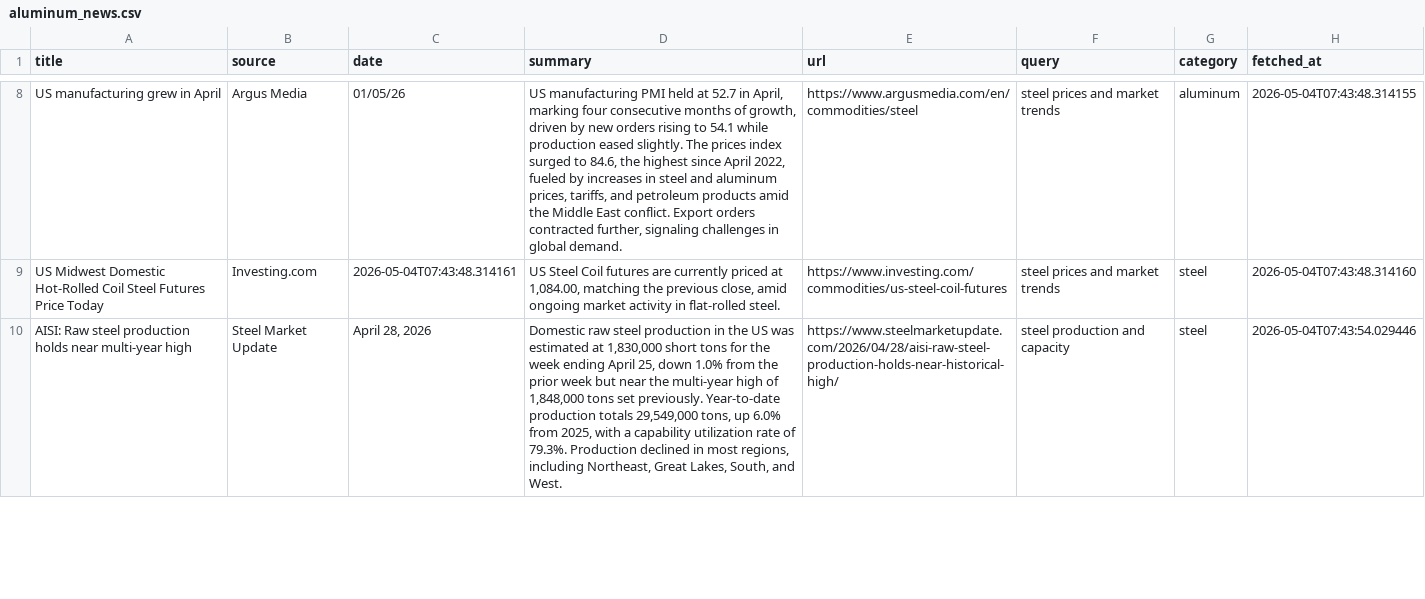
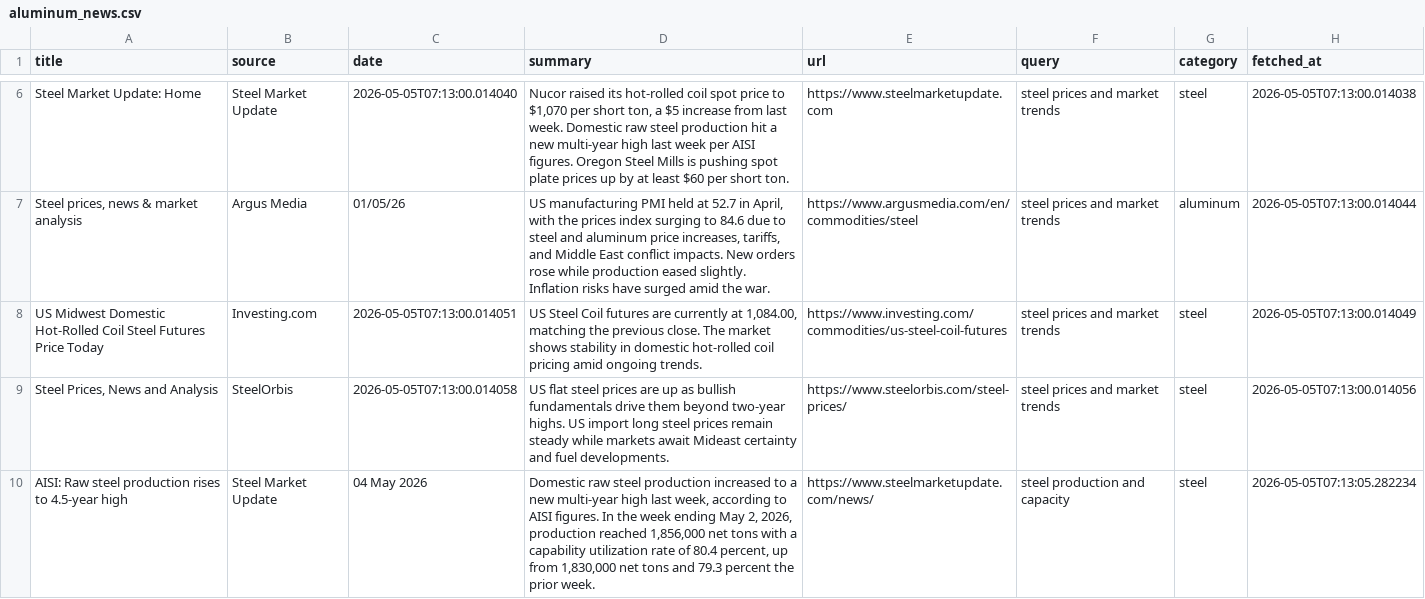
Before and after one commit to XrayFinanceDEV/aluminum-news-automation, a CSV file: data/aluminum_news.csv, drawn as a sheet; only a part is shown, gaps mark what is left out; addresses are those after the commit; the diff covers the shown part only; the diff names each change by its address in the sheet, - before the commit and + after, or states it on an @@ line.

```diff
--- a/data/aluminum_news.csv
+++ b/data/aluminum_news.csv
+row 6: Steel Market Update: Home | Steel Market Update | 2026-05-05T07:13:00.014040 | Nucor raised its hot-rolled coil spot price to $1,070 per short ton, a $5 increase from last week. Domestic raw steel production hit a new multi-year high last week per AISI figures. Oregon Steel Mills is pushing spot plate prices up by at least $60 per short ton. | https://www.steelmarketupdate.com | steel prices and market trends | steel | 2026-05-05T07:13:00.014038
-A7 (title): US manufacturing grew in April
+A7 (title): Steel prices, news & market analysis
-D7 (summary): …in April, marking four consecutive months of growth, driven by new orders rising to 54.1 while production eased slightly. The prices index surged to 84.6, the highest since April 2022, fueled by increases in steel and aluminum prices, tariffs, and petroleum products amid the Middle East conflict. Export orders contracted further, signaling challenges in global demand.
+D7 (summary): …in April, with the prices index surging to 84.6 due to steel and aluminum price increases, tariffs, and Middle East conflict impacts. New orders rose while production eased slightly. Inflation risks have surged amid the war.
-H7 (fetched_at): 2026-05-04T07:43:48.314155
+H7 (fetched_at): 2026-05-05T07:13:00.014044
-C8 (date): 2026-05-04T07:43:48.314161
+C8 (date): 2026-05-05T07:13:00.014051
-D8 (summary): …are currently priced at 1,084.00, matching the previous close, amid ongoing market activity in flat-rolled steel.
+D8 (summary): …are currently at 1,084.00, matching the previous close. The market shows stability in domestic hot-rolled coil pricing amid ongoing trends.
-H8 (fetched_at): 2026-05-04T07:43:48.314160
+H8 (fetched_at): 2026-05-05T07:13:00.014049
+row 9: Steel Prices, News and Analysis | SteelOrbis | 2026-05-05T07:13:00.014058 | US flat steel prices are up as bullish fundamentals drive them beyond two-year highs. US import long steel prices remain steady while markets await Mideast certainty and fuel developments. | https://www.steelorbis.com/steel-prices/ | steel prices and market trends | steel | 2026-05-05T07:13:00.014056
-A10 (title): …steel production holds near multi-year high
+A10 (title): …steel production rises to 4.5-year high
-C10 (date): April 28, 2026
+C10 (date): 04 May 2026
-D10 (summary): …steel production in the US was estimated at 1,830,000 short tons for the week ending April 25, down 1.0% from the prior week but near the multi-year high of 1,848,000 tons set previously. Year-to-date production totals 29,549,000 tons, up 6.0% from 2025, with a capability utilization rate of 79.3%. Production declined in most regions, including Northeast, Great Lakes, South, and West.
+D10 (summary): …steel production increased to a new multi-year high last week, according to AISI figures. In the week ending May 2, 2026, production reached 1,856,000 net tons with a capability utilization rate of 80.4 percent, up from 1,830,000 net tons and 79.3 percent the prior week.
-E10 (url): https://www.steelmarketupdate.com/2026/04/28/aisi-raw-steel-production-holds-near-historical-high/
+E10 (url): https://www.steelmarketupdate.com/news/
-H10 (fetched_at): 2026-05-04T07:43:54.029446
+H10 (fetched_at): 2026-05-05T07:13:05.282234
```
Also changed, not shown: 11 added rows, 8 removed rows and 18 edited cells elsewhere in this file, 1 other file.
